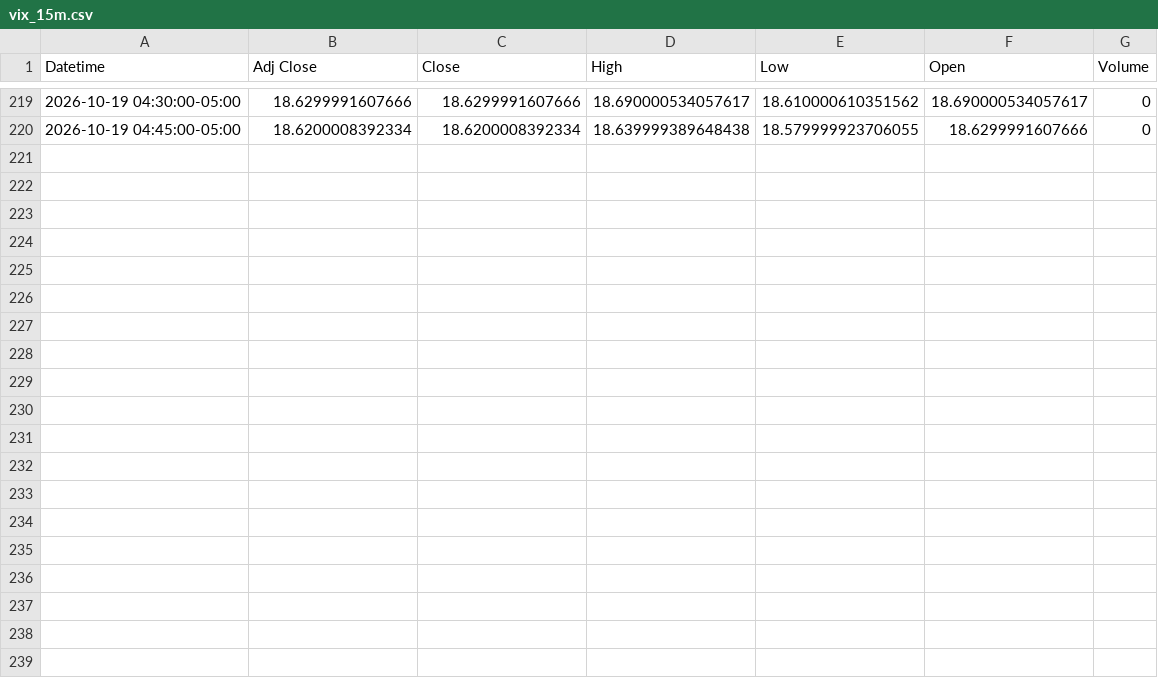
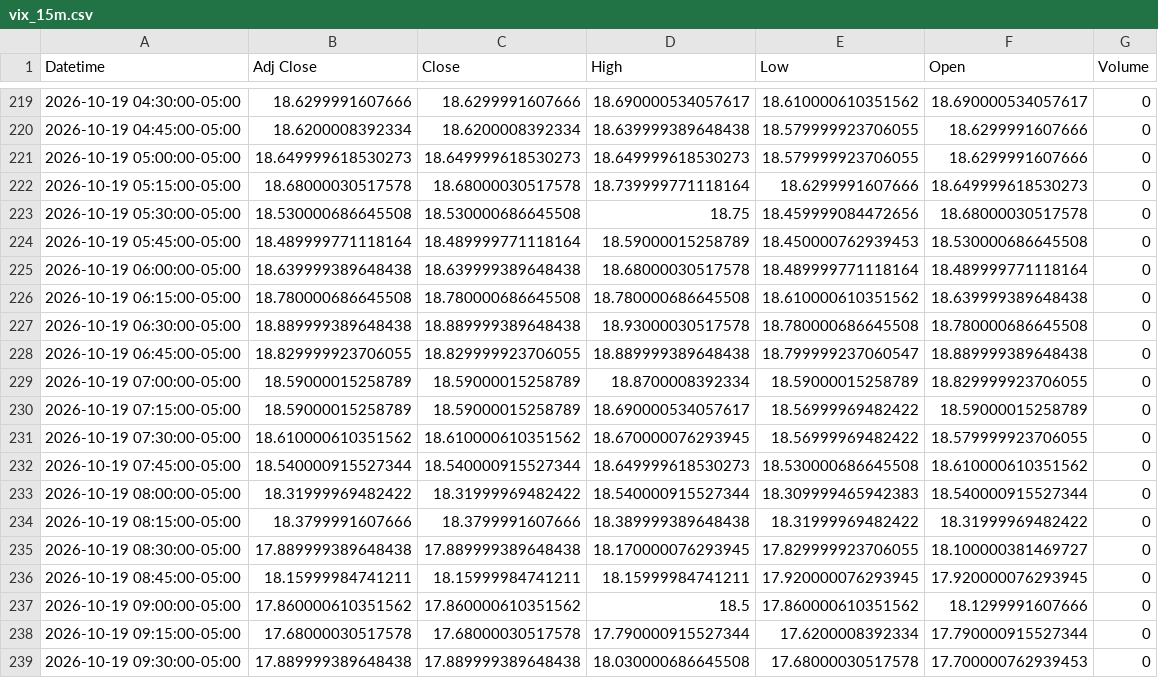
Before and after one commit to Jordan4369/mes-data, a CSV file: data/vix_15m.csv, drawn as a sheet; only a part is shown, gaps mark what is left out; the diff covers the shown part only.

Commit message:
update data

```diff
--- a/data/vix_15m.csv
+++ b/data/vix_15m.csv
@@ -220 +220,20 @@ Datetime,Adj Close,Close,High,Low,Open,Volume
 2026-10-19 04:45:00-05:00,18.6200008392334,18.6200008392334,18.639999389648438,18.579999923706055,18.6299991607666,0
+2026-10-19 05:00:00-05:00,18.649999618530273,18.649999618530273,18.649999618530273,18.579999923706055,18.6299991607666,0
+2026-10-19 05:15:00-05:00,18.68000030517578,18.68000030517578,18.739999771118164,18.6299991607666,18.649999618530273,0
+2026-10-19 05:30:00-05:00,18.530000686645508,18.530000686645508,18.75,18.459999084472656,18.68000030517578,0
+2026-10-19 05:45:00-05:00,18.489999771118164,18.489999771118164,18.59000015258789,18.450000762939453,18.530000686645508,0
+2026-10-19 06:00:00-05:00,18.639999389648438,18.639999389648438,18.68000030517578,18.489999771118164,18.489999771118164,0
+2026-10-19 06:15:00-05:00,18.780000686645508,18.780000686645508,18.780000686645508,18.610000610351562,18.639999389648438,0
+2026-10-19 06:30:00-05:00,18.889999389648438,18.889999389648438,18.93000030517578,18.780000686645508,18.780000686645508,0
+2026-10-19 06:45:00-05:00,18.829999923706055,18.829999923706055,18.889999389648438,18.799999237060547,18.889999389648438,0
+2026-10-19 07:00:00-05:00,18.59000015258789,18.59000015258789,18.8700008392334,18.59000015258789,18.829999923706055,0
+2026-10-19 07:15:00-05:00,18.59000015258789,18.59000015258789,18.690000534057617,18.56999969482422,18.59000015258789,0
+2026-10-19 07:30:00-05:00,18.610000610351562,18.610000610351562,18.670000076293945,18.56999969482422,18.579999923706055,0
+2026-10-19 07:45:00-05:00,18.540000915527344,18.540000915527344,18.649999618530273,18.530000686645508,18.610000610351562,0
+2026-10-19 08:00:00-05:00,18.31999969482422,18.31999969482422,18.540000915527344,18.309999465942383,18.540000915527344,0
+2026-10-19 08:15:00-05:00,18.3799991607666,18.3799991607666,18.389999389648438,18.31999969482422,18.31999969482422,0
+2026-10-19 08:30:00-05:00,17.889999389648438,17.889999389648438,18.170000076293945,17.829999923706055,18.100000381469727,0
+2026-10-19 08:45:00-05:00,18.15999984741211,18.15999984741211,18.15999984741211,17.920000076293945,17.920000076293945,0
+2026-10-19 09:00:00-05:00,17.860000610351562,17.860000610351562,18.5,17.860000610351562,18.1299991607666,0
+2026-10-19 09:15:00-05:00,17.68000030517578,17.68000030517578,17.790000915527344,17.6200008392334,17.790000915527344,0
+2026-10-19 09:30:00-05:00,17.889999389648438,17.889999389648438,18.030000686645508,17.68000030517578,17.700000762939453,0
```
Also changed, not shown: 9 added rows elsewhere in this file, data/es_15m.csv, data/es_1h.csv, 1 other file.
